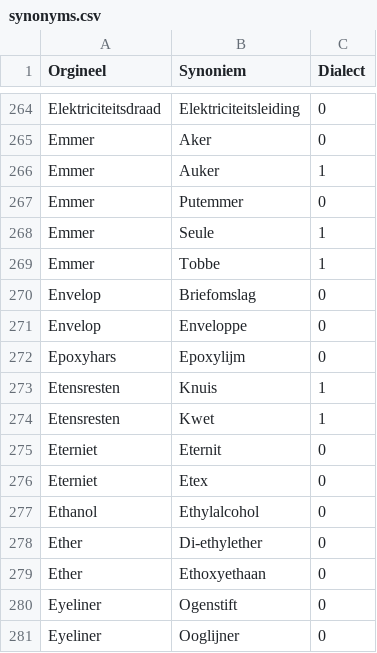
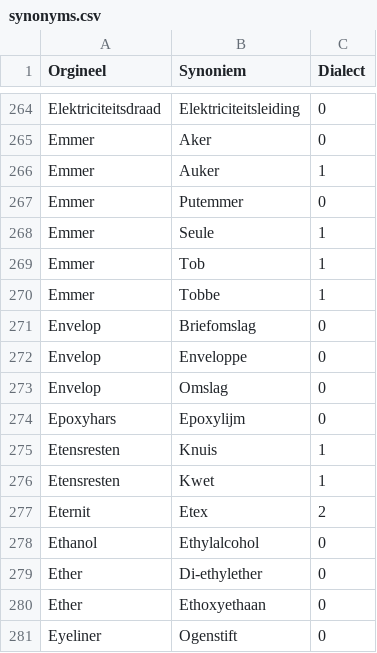
Before and after one commit to hapytex/afvalalfabet, a CSV file: data/synonyms.csv, drawn as a sheet; only a part is shown, gaps mark what is left out; the shorter side is filled out with more unchanged rows.

Commit message:
fixing entries starting with E

```diff
--- a/data/synonyms.csv
+++ b/data/synonyms.csv
@@ -268,2 +268,3 @@ Emmer,Putemmer,0
 Emmer,Seule,1
+Emmer,Tob,1
 Emmer,Tobbe,1
@@ -271,2 +272,3 @@ Envelop,Briefomslag,0
 Envelop,Enveloppe,0
+Envelop,Omslag,0
 Epoxyhars,Epoxylijm,0
@@ -274,4 +276,3 @@ Etensresten,Knuis,1
 Etensresten,Kwet,1
-Eterniet,Eternit,0
-Eterniet,Etex,0
+Eternit,Etex,2
 Ethanol,Ethylalcohol,0
```
Also changed, not shown: data/data.csv.
